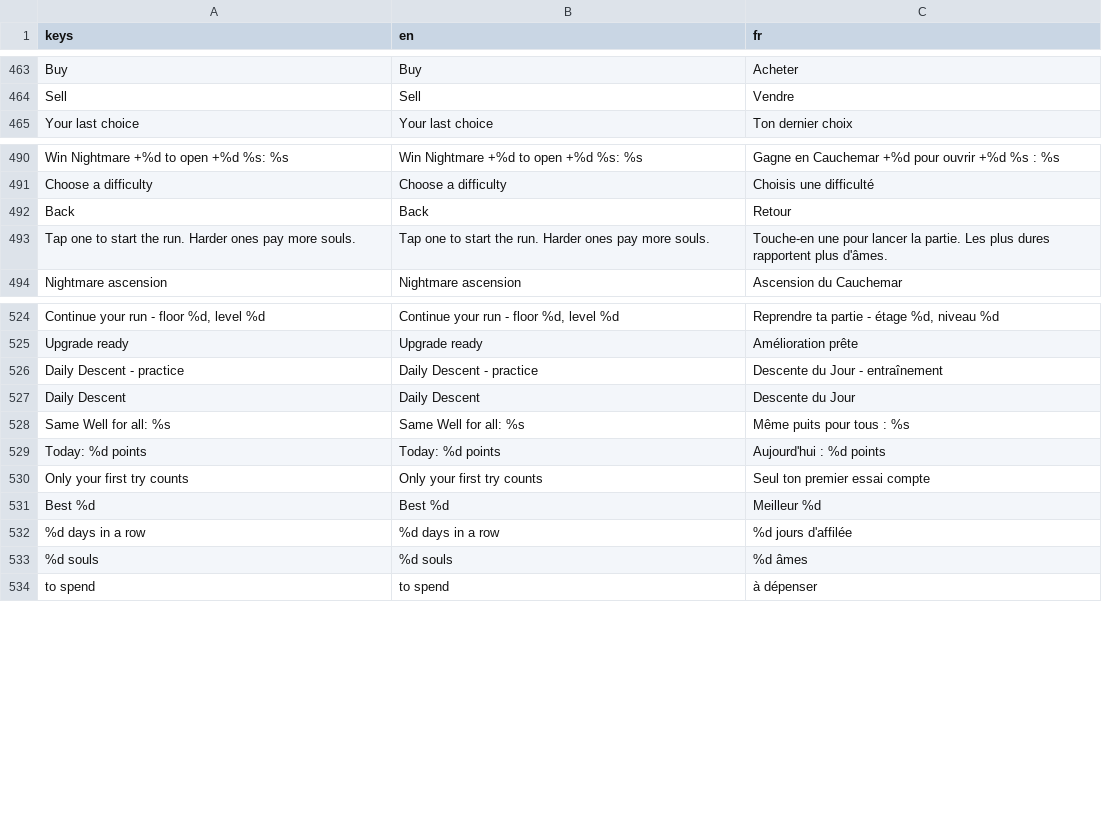
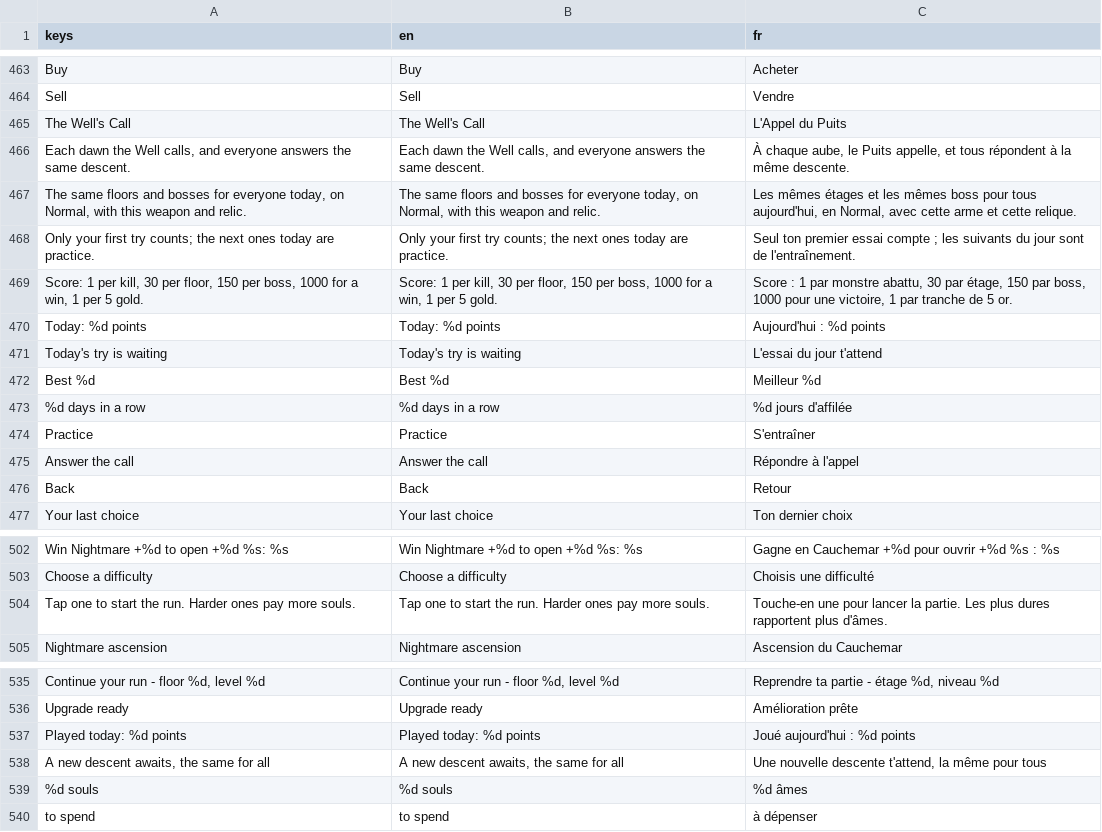
Before and after one commit to absolutezeroo/mini-rogulike, a CSV file: locale/strings.csv, drawn as a sheet; only a part is shown, gaps mark what is left out; removed rows and columns are numbered as before the commit, all else as after; the diff names each change by its address in the sheet, - before the commit and + after, or states it on an @@ line.

```diff
--- a/locale/strings.csv
+++ b/locale/strings.csv
+row 465: The Well's Call | The Well's Call | L'Appel du Puits
+row 466: Each dawn the Well calls, and everyone answers the same descent. | Each dawn the Well calls, and everyone answers the same descent. | À chaque aube, le Puits appelle, et tous répondent à la même descente.
+row 467: The same floors and bosses for everyone today, on Normal, with this weapon and relic. | The same floors and bosses for everyone today, on Normal, with this weapon and relic. | Les mêmes étages et les mêmes boss pour tous aujourd'hui, en Normal, avec cette arme et cette relique.
+row 468: Only your first try counts; the next ones today are practice. | Only your first try counts; the next ones today are practice. | Seul ton premier essai compte ; les suivants du jour sont de l'entraînement.
+row 469: Score: 1 per kill, 30 per floor, 150 per boss, 1000 for a win, 1 per 5 gold. | Score: 1 per kill, 30 per floor, 150 per boss, 1000 for a win, 1 per 5 gold. | Score : 1 par monstre abattu, 30 par étage, 150 par boss, 1000 pour une victoire, 1 par tranche de 5 or.
@@ row 529 moved to row 470: Today: %d points @@
+row 471: Today's try is waiting | Today's try is waiting | L'essai du jour t'attend
@@ row 531 moved to row 472: Best %d @@
@@ row 532 moved to row 473: %d days in a row @@
+row 474: Practice | Practice | S'entraîner
+row 475: Answer the call | Answer the call | Répondre à l'appel
@@ row 492 moved to row 476: Back @@
-row 526: Daily Descent - practice | Daily Descent - practice | Descente du Jour - entraînement
-row 527: Daily Descent | Daily Descent | Descente du Jour
-row 528: Same Well for all: %s | Same Well for all: %s | Même puits pour tous : %s
-row 530: Only your first try counts | Only your first try counts | Seul ton premier essai compte
+row 537: Played today: %d points | Played today: %d points | Joué aujourd'hui : %d points
+row 538: A new descent awaits, the same for all | A new descent awaits, the same for all | Une nouvelle descente t'attend, la même pour tous
```
Also changed, not shown: 6 other files.
